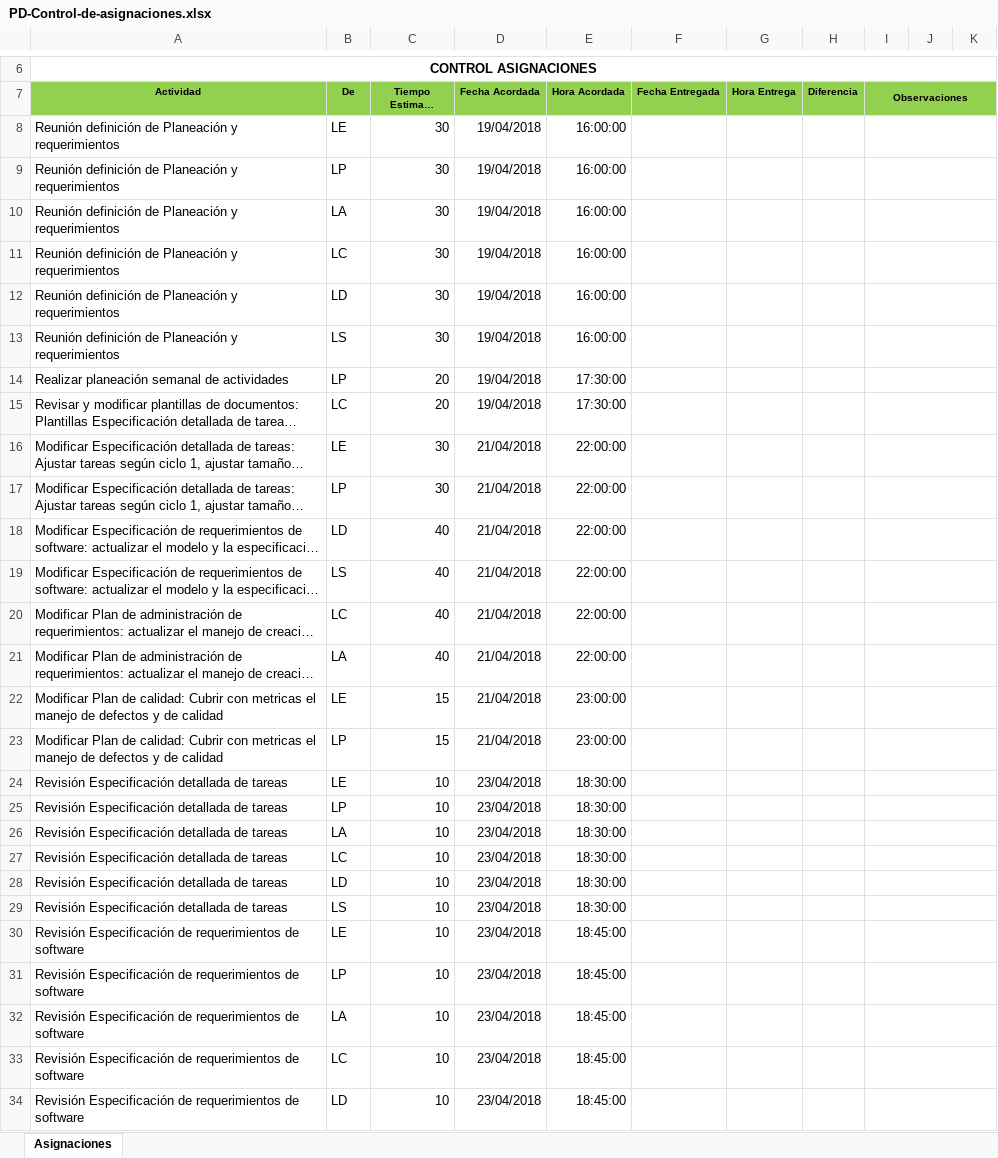
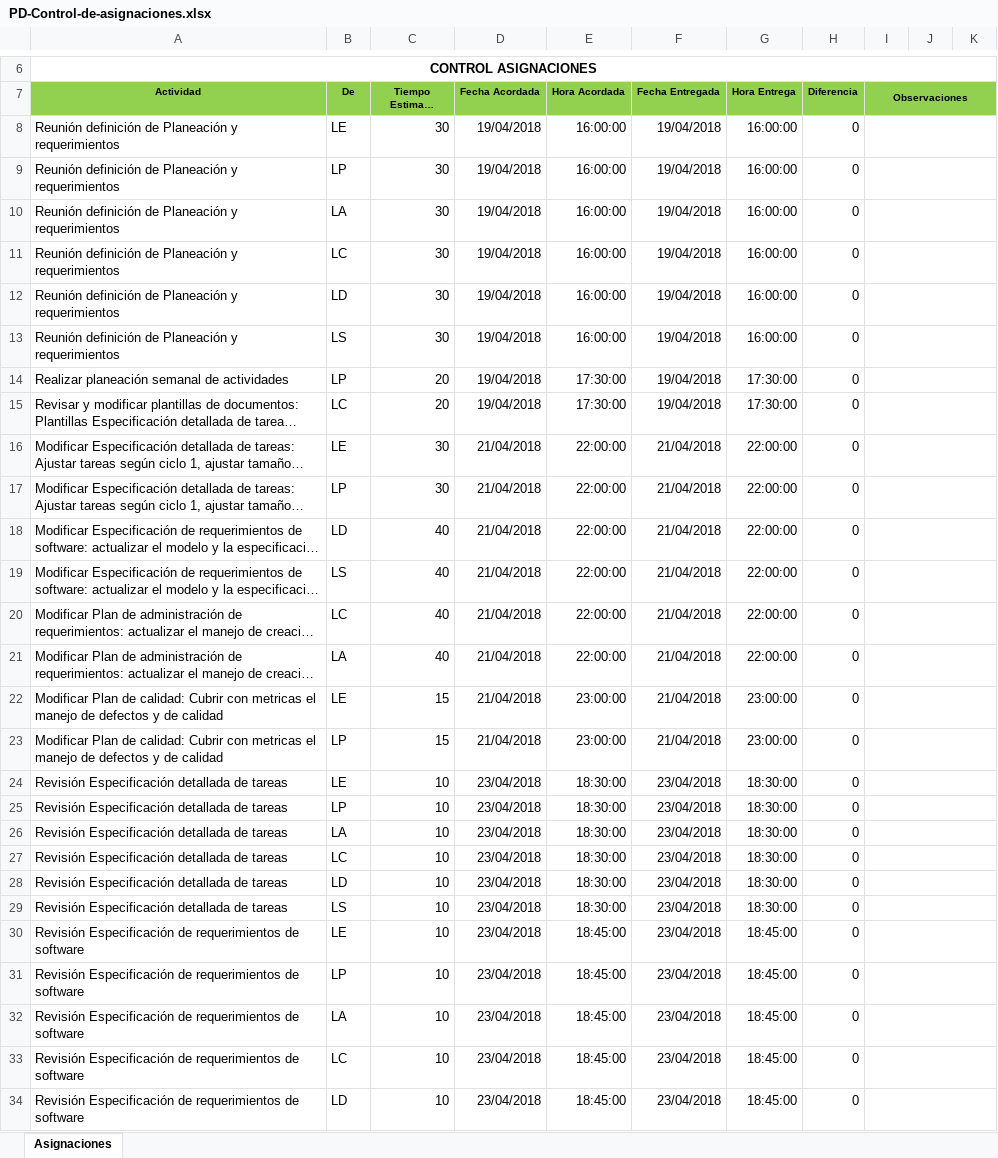
Before and after one commit to SantiagoGaleano/METFOR, an Excel workbook: Ciclo II/Planeación y requerimientos/PD-Control-de-asignaciones.xlsx, sheet Asignaciones, drawn as a sheet; only a part is shown, gaps mark what is left out; long unchanged cells end in …; values as stored, in another font and other column widths than the file's, no borders; charts and pictures not drawn; the diff covers the shown part only; the diff names each change by its address in the sheet, - before the commit and + after, or states it on an @@ line.

```diff
--- a/Ciclo II/Planeación y requerimientos/PD-Control-de-asignaciones.xlsx (sheet Asignaciones)
+++ b/Ciclo II/Planeación y requerimientos/PD-Control-de-asignaciones.xlsx (sheet Asignaciones)
-F8:F15 (Fecha Entregada): (empty)
+F8:F15 (Fecha Entregada): 19/04/2018
-G8:G13 (Hora Entrega): (empty)
+G8:G13 (Hora Entrega): 16:00:00
-H8:H34 (Diferencia): (empty)
+H8:H34 (Diferencia): 0
-G14:G15 (Hora Entrega): (empty)
+G14:G15 (Hora Entrega): 17:30:00
-F16:F23 (Fecha Entregada): (empty)
+F16:F23 (Fecha Entregada): 21/04/2018
-G16:G21 (Hora Entrega): (empty)
+G16:G21 (Hora Entrega): 22:00:00
-G22:G23 (Hora Entrega): (empty)
+G22:G23 (Hora Entrega): 23:00:00
-F24:F34 (Fecha Entregada): (empty)
+F24:F34 (Fecha Entregada): 23/04/2018
-G24:G29 (Hora Entrega): (empty)
+G24:G29 (Hora Entrega): 18:30:00
-G30:G34 (Hora Entrega): (empty)
+G30:G34 (Hora Entrega): 18:45:00
```
Also changed, not shown: 97 edited cells elsewhere in this sheet, 7 other files.
